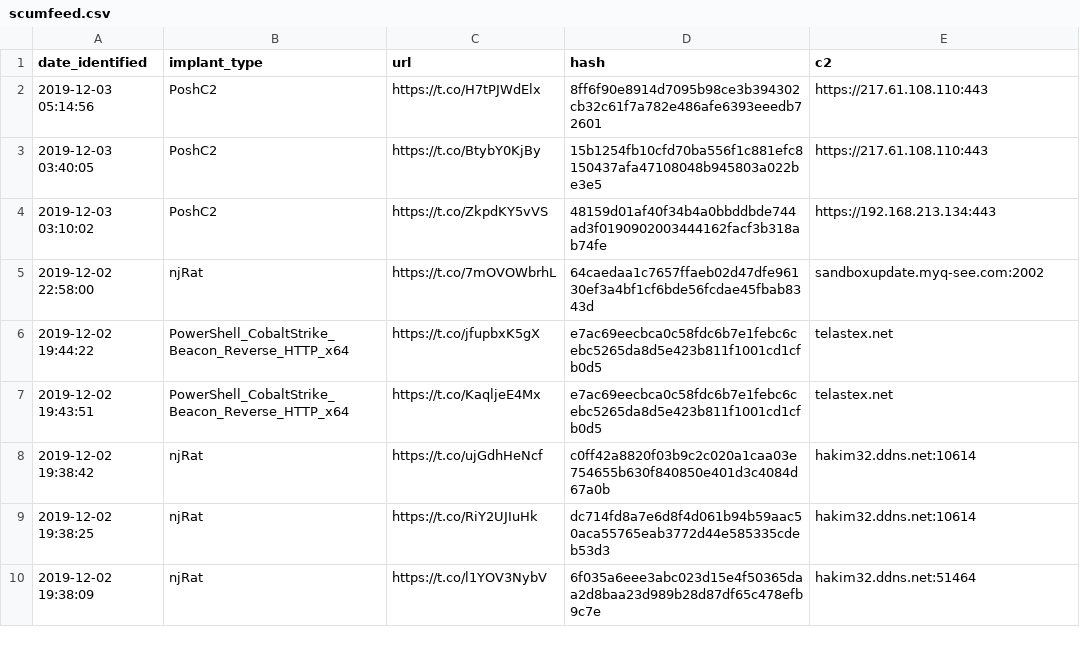
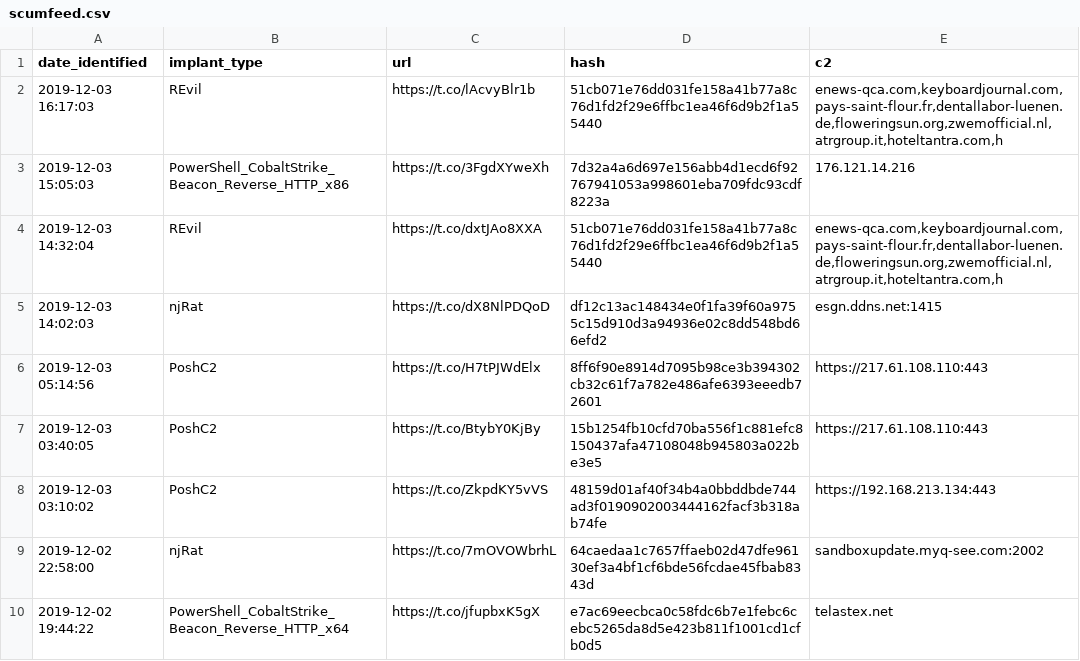
Before and after one commit to signalblur/ScumBots-DataFeed, a CSV file: scumfeed.csv, drawn as a sheet; only a part is shown; the shorter side is filled out with more unchanged rows.

```diff
--- a/scumfeed.csv
+++ b/scumfeed.csv
@@ -1,2 +1,6 @@
 date_identified,implant_type,url,hash,c2
+2019-12-03 16:17:03,REvil,https://t.co/lAcvyBlr1b,51cb071e76dd031fe158a41b77a8c76d1fd2f29e6ffbc1ea46f6d9b2f1a55440,"enews-qca.com,keyboardjournal.com,pays-saint-flour.fr,dentallabor-luenen.de,floweringsun.org,zwemofficial.nl,atrgroup.it,hoteltantra.com,h"
+2019-12-03 15:05:03,PowerShell_CobaltStrike_Beacon_Reverse_HTTP_x86,https://t.co/3FgdXYweXh,7d32a4a6d697e156abb4d1ecd6f92767941053a998601eba709fdc93cdf8223a,176.121.14.216
+2019-12-03 14:32:04,REvil,https://t.co/dxtJAo8XXA,51cb071e76dd031fe158a41b77a8c76d1fd2f29e6ffbc1ea46f6d9b2f1a55440,"enews-qca.com,keyboardjournal.com,pays-saint-flour.fr,dentallabor-luenen.de,floweringsun.org,zwemofficial.nl,atrgroup.it,hoteltantra.com,h"
+2019-12-03 14:02:03,njRat,https://t.co/dX8NlPDQoD,df12c13ac148434e0f1fa39f60a9755c15d910d3a94936e02c8dd548bd66efd2,esgn.ddns.net:1415
 2019-12-03 05:14:56,PoshC2,https://t.co/H7tPJWdElx,8ff6f90e8914d7095b98ce3b394302cb32c61f7a782e486afe6393eeedb72601,https://217.61.108.110:443
```
Also changed, not shown: 1 other file.
